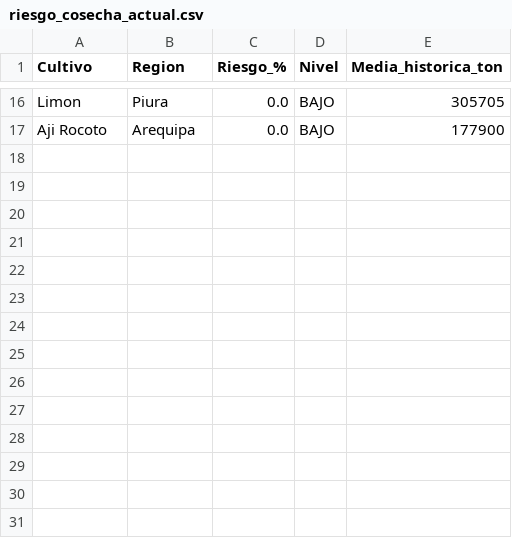
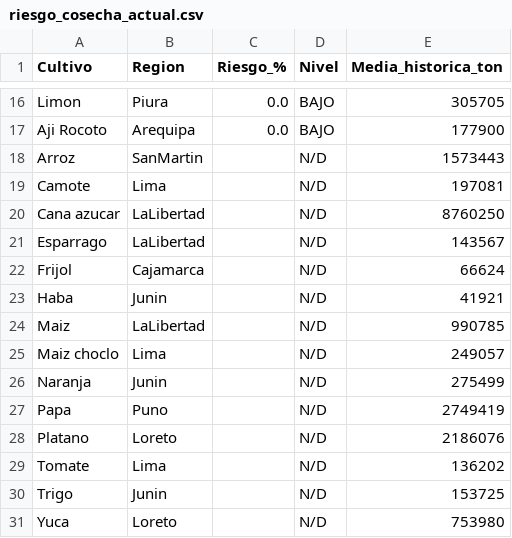
Before and after one commit to RodrigoR4mirez/agrosignal, a CSV file: data/riesgo_cosecha_actual.csv, drawn as a sheet; only a part is shown, gaps mark what is left out; the diff covers the shown part only.

```diff
--- a/data/riesgo_cosecha_actual.csv
+++ b/data/riesgo_cosecha_actual.csv
@@ -17 +17,15 @@ Limon,Piura,0.0,BAJO,305705
 Aji Rocoto,Arequipa,0.0,BAJO,177900
+Arroz,SanMartin,,N/D,1573443
+Camote,Lima,,N/D,197081
+Cana azucar,LaLibertad,,N/D,8760250
+Esparrago,LaLibertad,,N/D,143567
+Frijol,Cajamarca,,N/D,66624
+Haba,Junin,,N/D,41921
+Maiz,LaLibertad,,N/D,990785
+Maiz choclo,Lima,,N/D,249057
+Naranja,Junin,,N/D,275499
+Papa,Puno,,N/D,2749419
+Platano,Loreto,,N/D,2186076
+Tomate,Lima,,N/D,136202
+Trigo,Junin,,N/D,153725
+Yuca,Loreto,,N/D,753980
```
Also changed, not shown: 2 added rows, 2 removed rows and 1 moved row elsewhere in this file, data/clima_vs_produccion.csv, data/produccion_peru_30cultivos_historico.csv.
